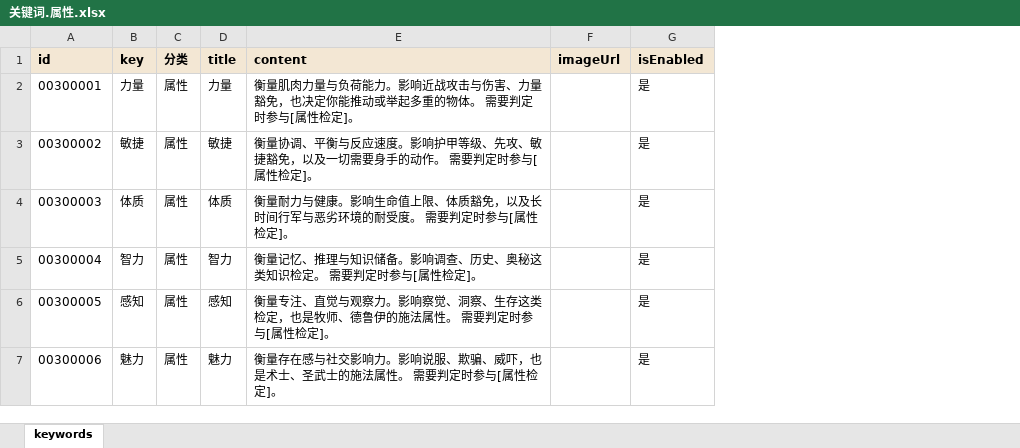
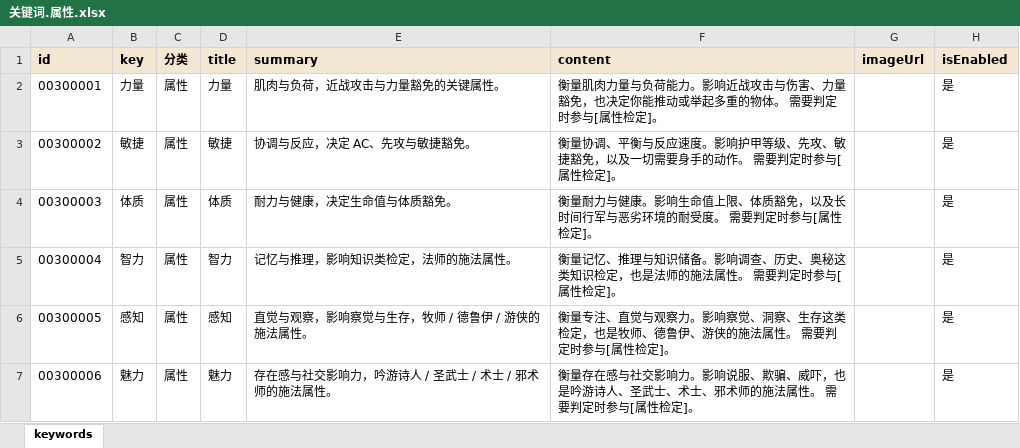
Before and after one commit to RickSchanze/TRPGHelper, an Excel workbook: data/关键词.属性.xlsx, sheet keywords, drawn as a sheet; values as stored, in another font and other column widths than the file's, no borders; addresses are those after the commit; the diff names each change by its address in the sheet, - before the commit and + after, or states it on an @@ line.

```diff
--- a/data/关键词.属性.xlsx (sheet keywords)
+++ b/data/关键词.属性.xlsx (sheet keywords)
+column E (summary), rows 2-7: 肌肉与负荷，近战攻击与力量豁免的关键属性。 | 协调与反应，决定 AC、先攻与敏捷豁免。 | 耐力与健康，决定生命值与体质豁免。 | 记忆与推理，影响知识类检定，法师的施法属性。 | 直觉与观察，影响察觉与生存，牧师 / 德鲁伊 / 游侠的施法属性。 | 存在感与社交影响力，吟游诗人 / 圣武士 / 术士 / 邪术师的施法属性。
-F5 (content): …知识检定。 需要…
+F5 (content): …知识检定，也是法师的施法属性。 需要…
-F6 (content): …、德鲁伊的施法属…
+F6 (content): …、德鲁伊、游侠的施法属…
-F7 (content): …吓，也是术士、圣武士的施法属…
+F7 (content): …吓，也是吟游诗人、圣武士、术士、邪术师的施法属…
```
Also changed, not shown: data/关键词.战斗.xlsx, data/关键词.规则.xlsx, 35 other files.
